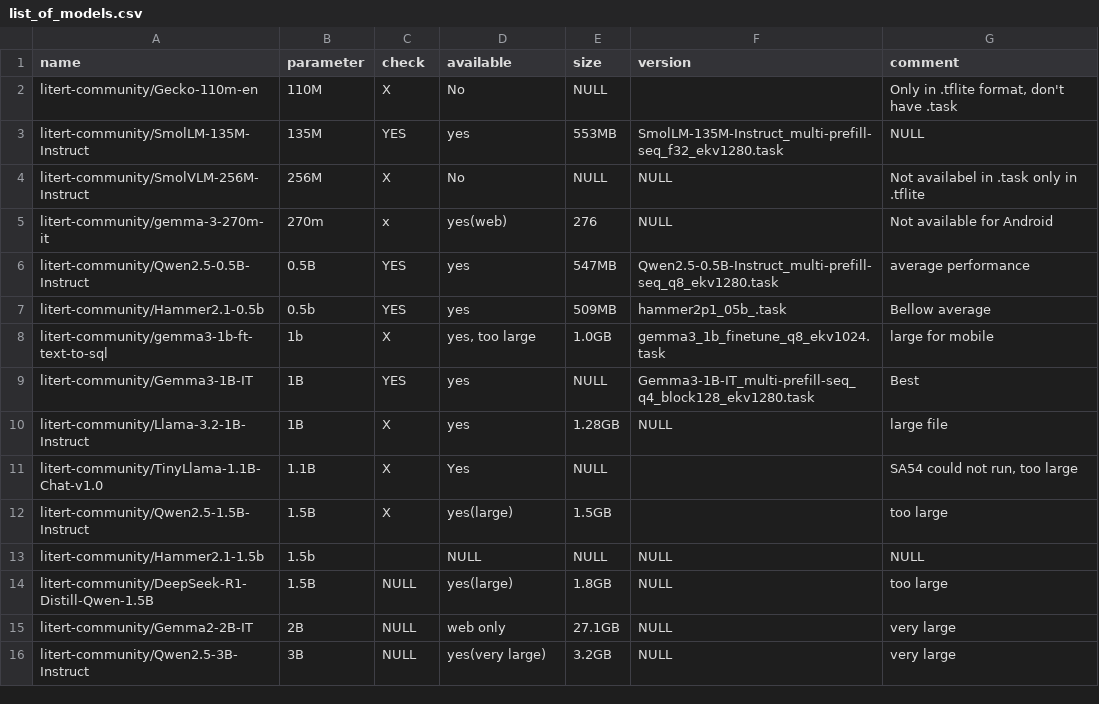
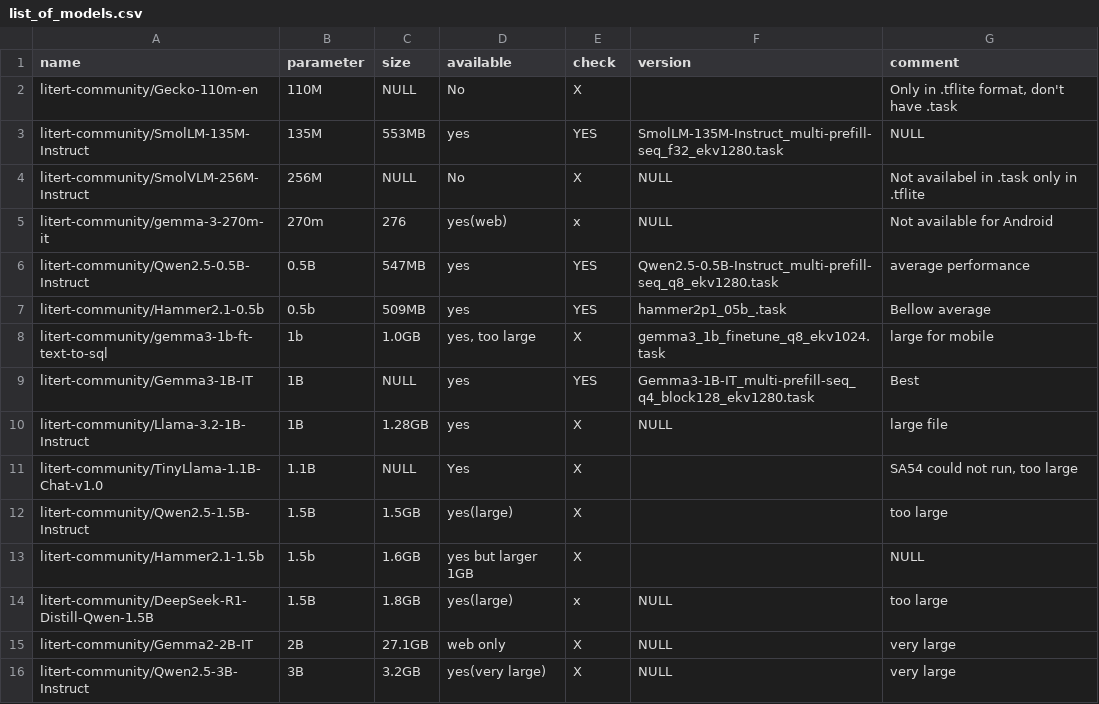
Before and after one commit to Aqila-Farahmand/offline_chatbot_app, a CSV file: list_of_models.csv, drawn as a sheet; only a part is shown; the diff covers the shown part only.

```diff
--- a/list_of_models.csv
+++ b/list_of_models.csv
@@ -1,17 +1,17 @@
-name,parameter,check,available,size,version,comment
-litert-community/Gecko-110m-en,110M,X,No,NULL,,"Only in .tflite format, don't have .task"
-litert-community/SmolLM-135M-Instruct,135M,YES,yes,553MB,SmolLM-135M-Instruct_multi-prefill-seq_f32_ekv1280.task,NULL
-litert-community/SmolVLM-256M-Instruct,256M,X,No,NULL,NULL,Not availabel in .task only in .tflite
-litert-community/gemma-3-270m-it,270m,x,yes(web),276,NULL,Not available for Android
-litert-community/Qwen2.5-0.5B-Instruct,0.5B,YES,yes,547MB,Qwen2.5-0.5B-Instruct_multi-prefill-seq_q8_ekv1280.task,average performance
-litert-community/Hammer2.1-0.5b,0.5b,YES,yes,509MB,hammer2p1_05b_.task,Bellow average
-litert-community/gemma3-1b-ft-text-to-sql,1b,X,"yes, too large",1.0GB,"gemma3_1b_finetune_q8_ekv1024.task
-",large for mobile
-litert-community/Gemma3-1B-IT,1B,YES,yes,NULL,Gemma3-1B-IT_multi-prefill-seq_q4_block128_ekv1280.task,Best
-litert-community/Llama-3.2-1B-Instruct,1B,X,yes,1.28GB,NULL,large file
-litert-community/TinyLlama-1.1B-Chat-v1.0,1.1B,X,Yes,NULL,"","SA54 could not run, too large"
-litert-community/Qwen2.5-1.5B-Instruct,1.5B,X,yes(large),1.5GB,"",too large
-litert-community/Hammer2.1-1.5b,1.5b,"",NULL,NULL,NULL,NULL
-litert-community/DeepSeek-R1-Distill-Qwen-1.5B,1.5B,NULL,yes(large),1.8GB,NULL,too large
-litert-community/Gemma2-2B-IT,2B,NULL,web only,27.1GB,NULL,very large
-litert-community/Qwen2.5-3B-Instruct,3B,NULL,yes(very large),3.2GB,NULL,very large
+name,parameter,size,available,check,version,comment
+litert-community/Gecko-110m-en,110M,NULL,No,X,,"Only in .tflite format, don't have .task"
+litert-community/SmolLM-135M-Instruct,135M,553MB,yes,YES,SmolLM-135M-Instruct_multi-prefill-seq_f32_ekv1280.task,NULL
+litert-community/SmolVLM-256M-Instruct,256M,NULL,No,X,NULL,Not availabel in .task only in .tflite
+litert-community/gemma-3-270m-it,270m,276,yes(web),x,NULL,Not available for Android
+litert-community/Qwen2.5-0.5B-Instruct,0.5B,547MB,yes,YES,Qwen2.5-0.5B-Instruct_multi-prefill-seq_q8_ekv1280.task,average performance
+litert-community/Hammer2.1-0.5b,0.5b,509MB,yes,YES,hammer2p1_05b_.task,Bellow average
+litert-community/gemma3-1b-ft-text-to-sql,1b,1.0GB,"yes, too large",X,"gemma3_1b_finetune_q8_ekv1024.task
+",large for mobile
+litert-community/Gemma3-1B-IT,1B,NULL,yes,YES,Gemma3-1B-IT_multi-prefill-seq_q4_block128_ekv1280.task,Best
+litert-community/Llama-3.2-1B-Instruct,1B,1.28GB,yes,X,NULL,large file
+litert-community/TinyLlama-1.1B-Chat-v1.0,1.1B,NULL,Yes,X,"","SA54 could not run, too large"
+litert-community/Qwen2.5-1.5B-Instruct,1.5B,1.5GB,yes(large),X,"",too large
+litert-community/Hammer2.1-1.5b,1.5b,1.6GB,yes but larger 1GB,X,"",NULL
+litert-community/DeepSeek-R1-Distill-Qwen-1.5B,1.5B,1.8GB,yes(large),x,NULL,too large
+litert-community/Gemma2-2B-IT,2B,27.1GB,web only,X,NULL,very large
+litert-community/Qwen2.5-3B-Instruct,3B,3.2GB,yes(very large),X,NULL,very large
```
Also changed, not shown: 15 edited cells elsewhere in this file, 6 other files.
